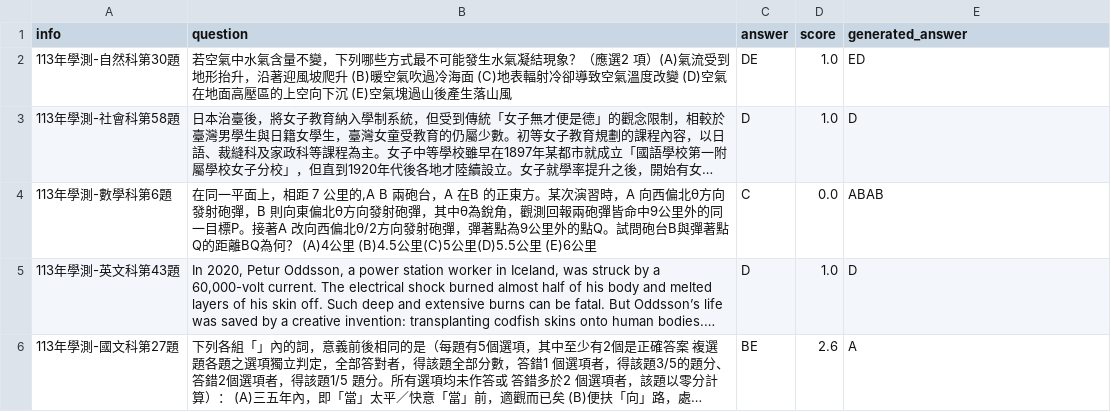
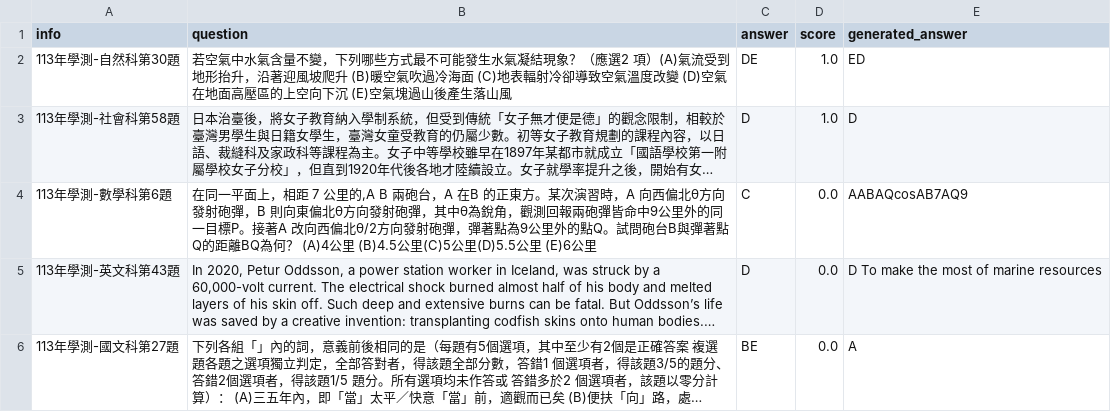
Before and after one commit to namwoam/dl-final, a CSV file: llm/baseline-result.csv, drawn as a sheet; long unchanged cells end in …; the diff names each change by its address in the sheet, - before the commit and + after, or states it on an @@ line.

```diff
--- a/llm/baseline-result.csv
+++ b/llm/baseline-result.csv
-E4 (generated_answer): ABAB
+E4 (generated_answer): AABAQcosAB7AQ9
-D5 (score): 1.0
+D5 (score): 0.0
-E5 (generated_answer): D
+E5 (generated_answer): D To make the most of marine resources
-D6 (score): 2.6
+D6 (score): 0.0
```
Also changed, not shown: 1 other file.
